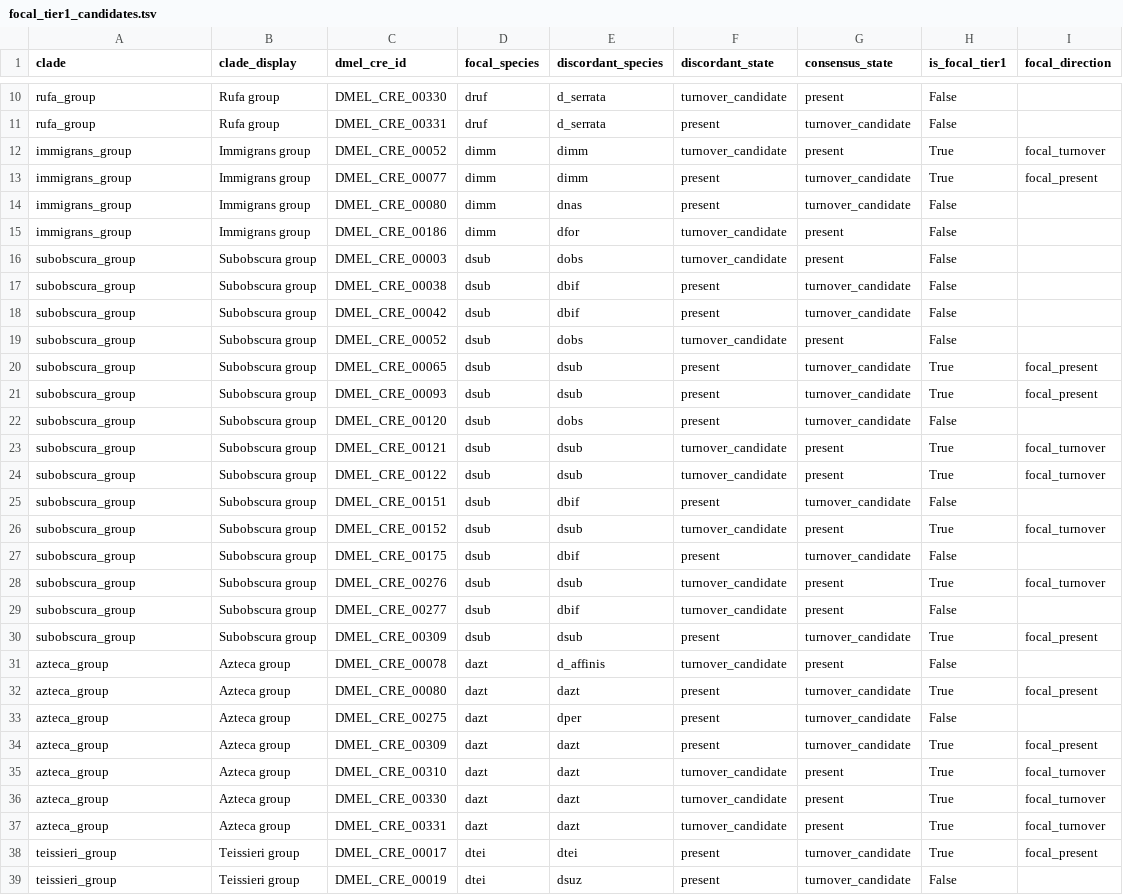
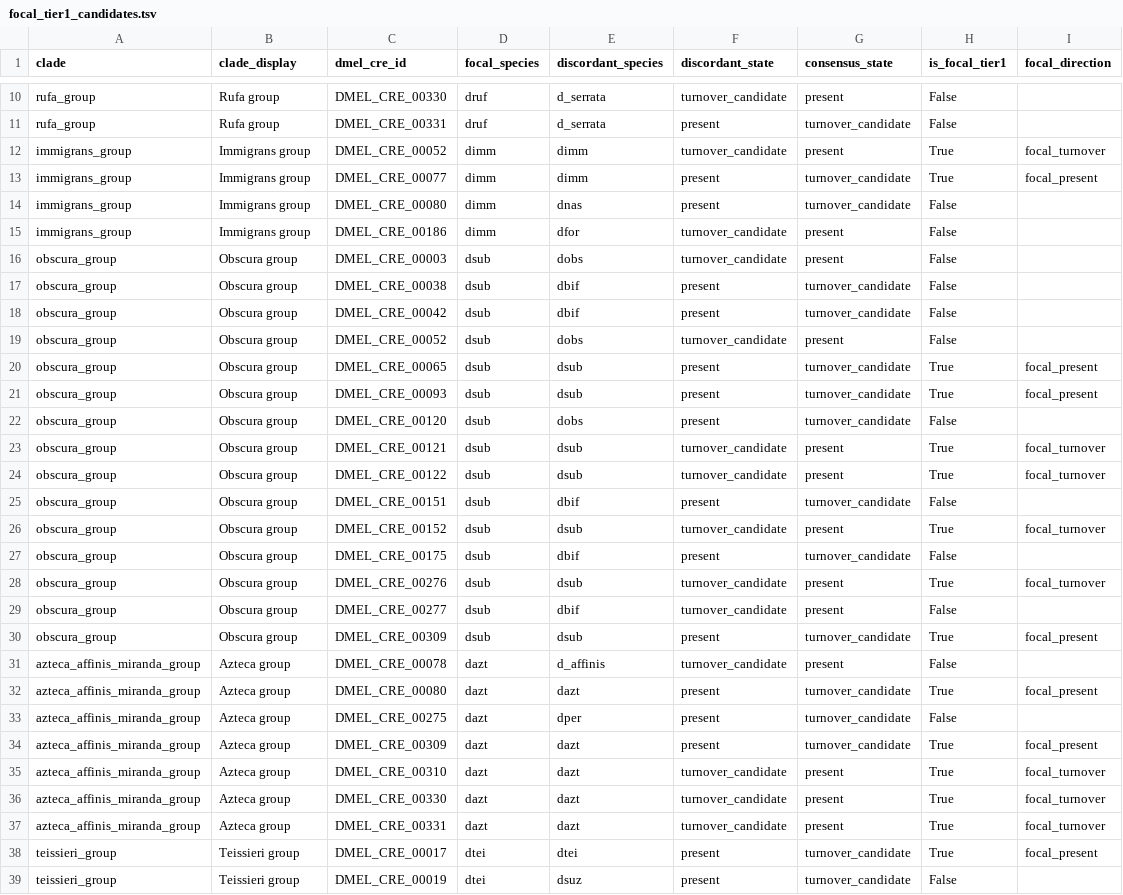
Before and after one commit to jessfuchs/cre_turnover, a TSV file: 05_downstream_analyses/03_climate_analysis/results/focal_tier1_candidates.tsv, drawn as a sheet; only a part is shown, gaps mark what is left out.

```diff
--- a/05_downstream_analyses/03_climate_analysis/results/focal_tier1_candidates.tsv
+++ b/05_downstream_analyses/03_climate_analysis/results/focal_tier1_candidates.tsv
@@ -15,24 +15,24 @@ immigrans_group	Immigrans group	DMEL_CRE_00080	dimm	dnas	present	turnover_candid
 immigrans_group	Immigrans group	DMEL_CRE_00186	dimm	dfor	turnover_candidate	present	False	
-subobscura_group	Subobscura group	DMEL_CRE_00003	dsub	dobs	turnover_candidate	present	False	
-subobscura_group	Subobscura group	DMEL_CRE_00038	dsub	dbif	present	turnover_candidate	False	
-subobscura_group	Subobscura group	DMEL_CRE_00042	dsub	dbif	present	turnover_candidate	False	
-subobscura_group	Subobscura group	DMEL_CRE_00052	dsub	dobs	turnover_candidate	present	False	
-subobscura_group	Subobscura group	DMEL_CRE_00065	dsub	dsub	present	turnover_candidate	True	focal_present
-subobscura_group	Subobscura group	DMEL_CRE_00093	dsub	dsub	present	turnover_candidate	True	focal_present
-subobscura_group	Subobscura group	DMEL_CRE_00120	dsub	dobs	present	turnover_candidate	False	
-subobscura_group	Subobscura group	DMEL_CRE_00121	dsub	dsub	turnover_candidate	present	True	focal_turnover
-subobscura_group	Subobscura group	DMEL_CRE_00122	dsub	dsub	turnover_candidate	present	True	focal_turnover
-subobscura_group	Subobscura group	DMEL_CRE_00151	dsub	dbif	present	turnover_candidate	False	
-subobscura_group	Subobscura group	DMEL_CRE_00152	dsub	dsub	turnover_candidate	present	True	focal_turnover
-subobscura_group	Subobscura group	DMEL_CRE_00175	dsub	dbif	present	turnover_candidate	False	
-subobscura_group	Subobscura group	DMEL_CRE_00276	dsub	dsub	turnover_candidate	present	True	focal_turnover
-subobscura_group	Subobscura group	DMEL_CRE_00277	dsub	dbif	turnover_candidate	present	False	
-subobscura_group	Subobscura group	DMEL_CRE_00309	dsub	dsub	present	turnover_candidate	True	focal_present
-azteca_group	Azteca group	DMEL_CRE_00078	dazt	d_affinis	turnover_candidate	present	False	
-azteca_group	Azteca group	DMEL_CRE_00080	dazt	dazt	present	turnover_candidate	True	focal_present
-azteca_group	Azteca group	DMEL_CRE_00275	dazt	dper	present	turnover_candidate	False	
-azteca_group	Azteca group	DMEL_CRE_00309	dazt	dazt	present	turnover_candidate	True	focal_present
-azteca_group	Azteca group	DMEL_CRE_00310	dazt	dazt	turnover_candidate	present	True	focal_turnover
-azteca_group	Azteca group	DMEL_CRE_00330	dazt	dazt	turnover_candidate	present	True	focal_turnover
-azteca_group	Azteca group	DMEL_CRE_00331	dazt	dazt	turnover_candidate	present	True	focal_turnover
+obscura_group	Obscura group	DMEL_CRE_00003	dsub	dobs	turnover_candidate	present	False	
+obscura_group	Obscura group	DMEL_CRE_00038	dsub	dbif	present	turnover_candidate	False	
+obscura_group	Obscura group	DMEL_CRE_00042	dsub	dbif	present	turnover_candidate	False	
+obscura_group	Obscura group	DMEL_CRE_00052	dsub	dobs	turnover_candidate	present	False	
+obscura_group	Obscura group	DMEL_CRE_00065	dsub	dsub	present	turnover_candidate	True	focal_present
+obscura_group	Obscura group	DMEL_CRE_00093	dsub	dsub	present	turnover_candidate	True	focal_present
+obscura_group	Obscura group	DMEL_CRE_00120	dsub	dobs	present	turnover_candidate	False	
+obscura_group	Obscura group	DMEL_CRE_00121	dsub	dsub	turnover_candidate	present	True	focal_turnover
+obscura_group	Obscura group	DMEL_CRE_00122	dsub	dsub	turnover_candidate	present	True	focal_turnover
+obscura_group	Obscura group	DMEL_CRE_00151	dsub	dbif	present	turnover_candidate	False	
+obscura_group	Obscura group	DMEL_CRE_00152	dsub	dsub	turnover_candidate	present	True	focal_turnover
+obscura_group	Obscura group	DMEL_CRE_00175	dsub	dbif	present	turnover_candidate	False	
+obscura_group	Obscura group	DMEL_CRE_00276	dsub	dsub	turnover_candidate	present	True	focal_turnover
+obscura_group	Obscura group	DMEL_CRE_00277	dsub	dbif	turnover_candidate	present	False	
+obscura_group	Obscura group	DMEL_CRE_00309	dsub	dsub	present	turnover_candidate	True	focal_present
+azteca_affinis_miranda_group	Azteca group	DMEL_CRE_00078	dazt	d_affinis	turnover_candidate	present	False	
+azteca_affinis_miranda_group	Azteca group	DMEL_CRE_00080	dazt	dazt	present	turnover_candidate	True	focal_present
+azteca_affinis_miranda_group	Azteca group	DMEL_CRE_00275	dazt	dper	present	turnover_candidate	False	
+azteca_affinis_miranda_group	Azteca group	DMEL_CRE_00309	dazt	dazt	present	turnover_candidate	True	focal_present
+azteca_affinis_miranda_group	Azteca group	DMEL_CRE_00310	dazt	dazt	turnover_candidate	present	True	focal_turnover
+azteca_affinis_miranda_group	Azteca group	DMEL_CRE_00330	dazt	dazt	turnover_candidate	present	True	focal_turnover
+azteca_affinis_miranda_group	Azteca group	DMEL_CRE_00331	dazt	dazt	turnover_candidate	present	True	focal_turnover
 teissieri_group	Teissieri group	DMEL_CRE_00017	dtei	dtei	present	turnover_candidate	True	focal_present
```
Also changed, not shown: 05_downstream_analyses/03_climate_analysis/results/focal_tier1_enrichment.tsv, 05_downstream_analyses/03_climate_analysis/results/pgls_climate_model_comparison.tsv, 39 other files.
